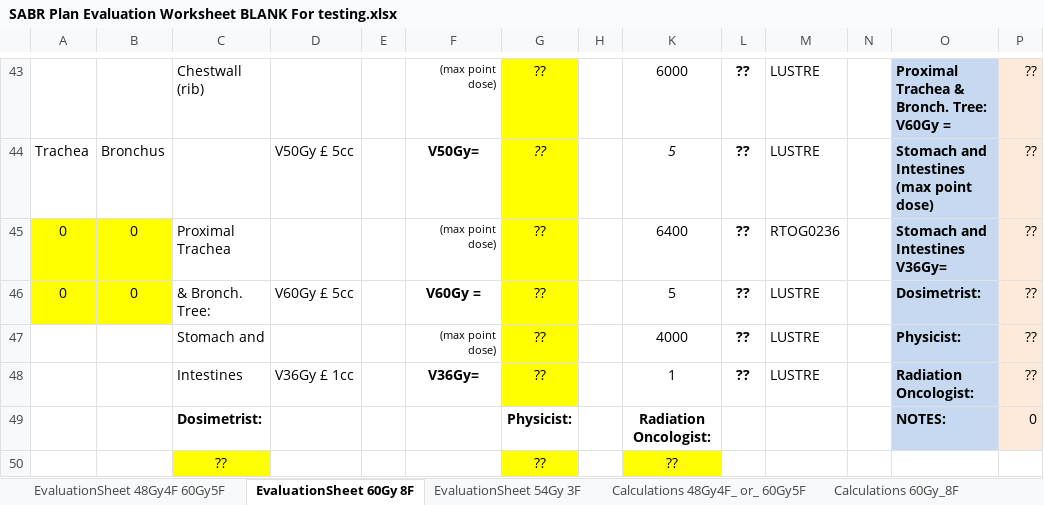
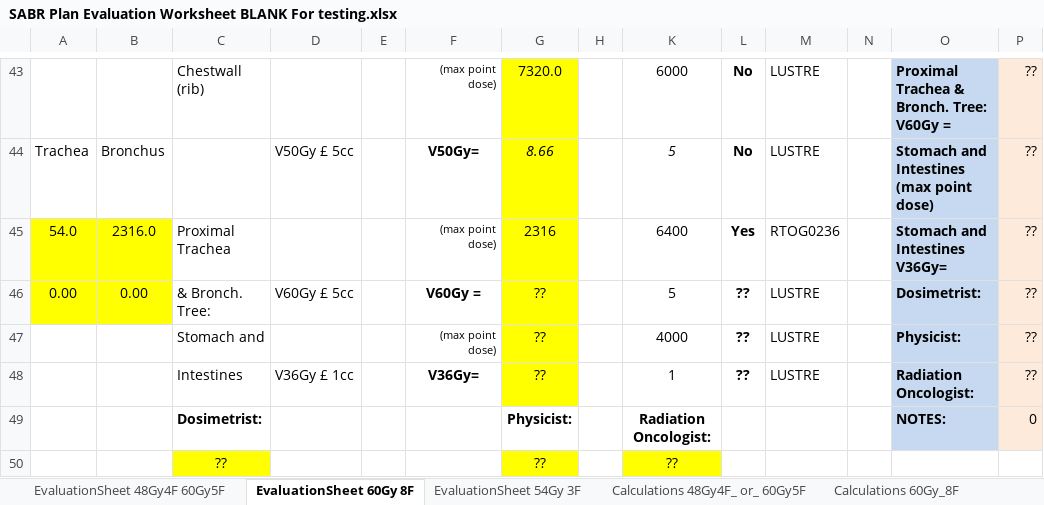
Before and after one commit to GregSal/PlanEvaluation, an Excel workbook: GUI/Testing/SABR Plan Evaluation Worksheet BLANK For testing.xlsx, sheet EvaluationSheet 60Gy 8F, drawn as a sheet; only a part is shown, gaps mark what is left out; values as stored, in another font and other column widths than the file's, no borders; conditional formats not drawn; the diff covers the shown part only; the diff names each change by its address in the sheet, - before the commit and + after, or states it on an @@ line.

```diff
--- a/GUI/Testing/SABR Plan Evaluation Worksheet BLANK For testing.xlsx (sheet EvaluationSheet 60Gy 8F)
+++ b/GUI/Testing/SABR Plan Evaluation Worksheet BLANK For testing.xlsx (sheet EvaluationSheet 60Gy 8F)
-G43: ??
+G43: 7320.0
-L43:L44: ??
+L43:L44: No
-G44: ??
+G44: 8.66
-A45: 0
+A45: 54.0
-B45: 0
+B45: 2316.0
-G45: ??
+G45: 2316
-L45: ??
+L45: Yes
-A46: 0
+A46: 0.00
-B46: 0
+B46: 0.00
```
Also changed, not shown: 1 added row, 1 removed row and 71 edited cells elsewhere in this sheet, sheet Calculations 60Gy_8F, 5 other files.
